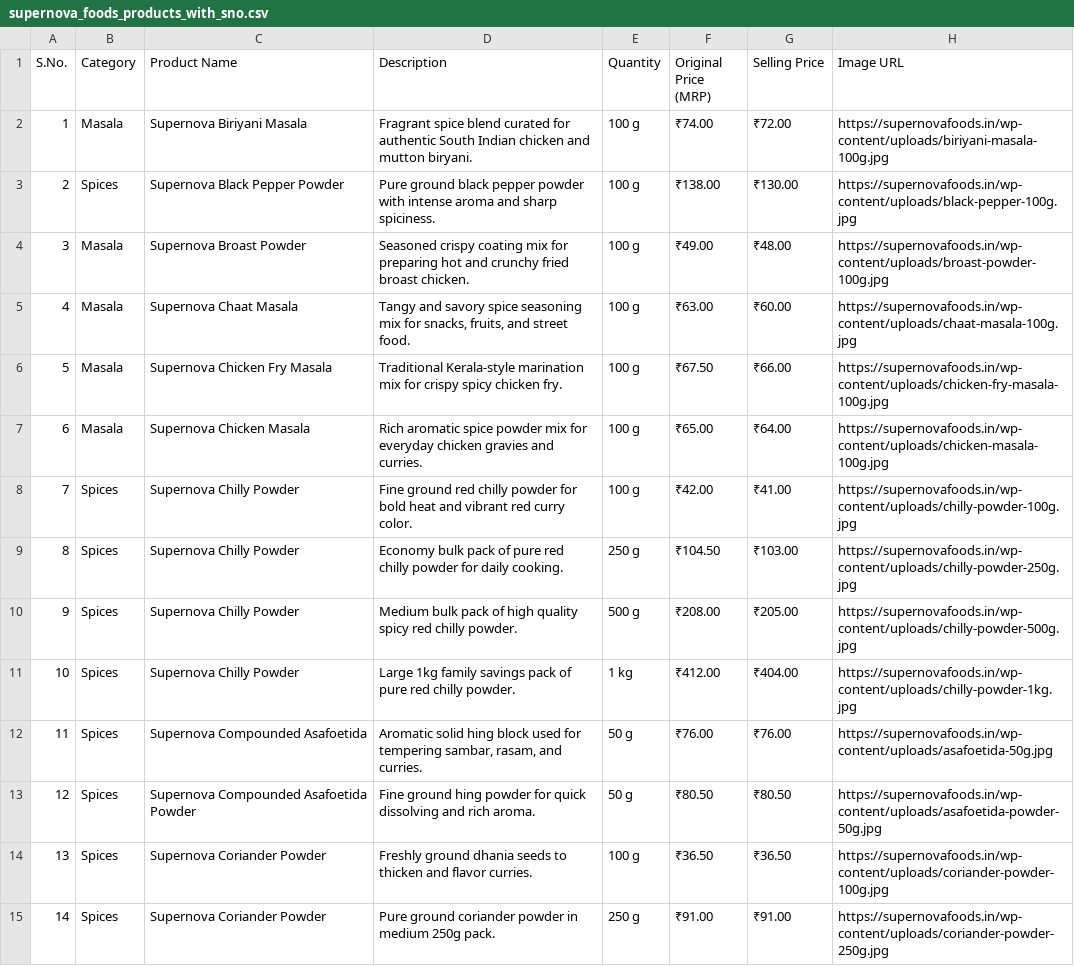
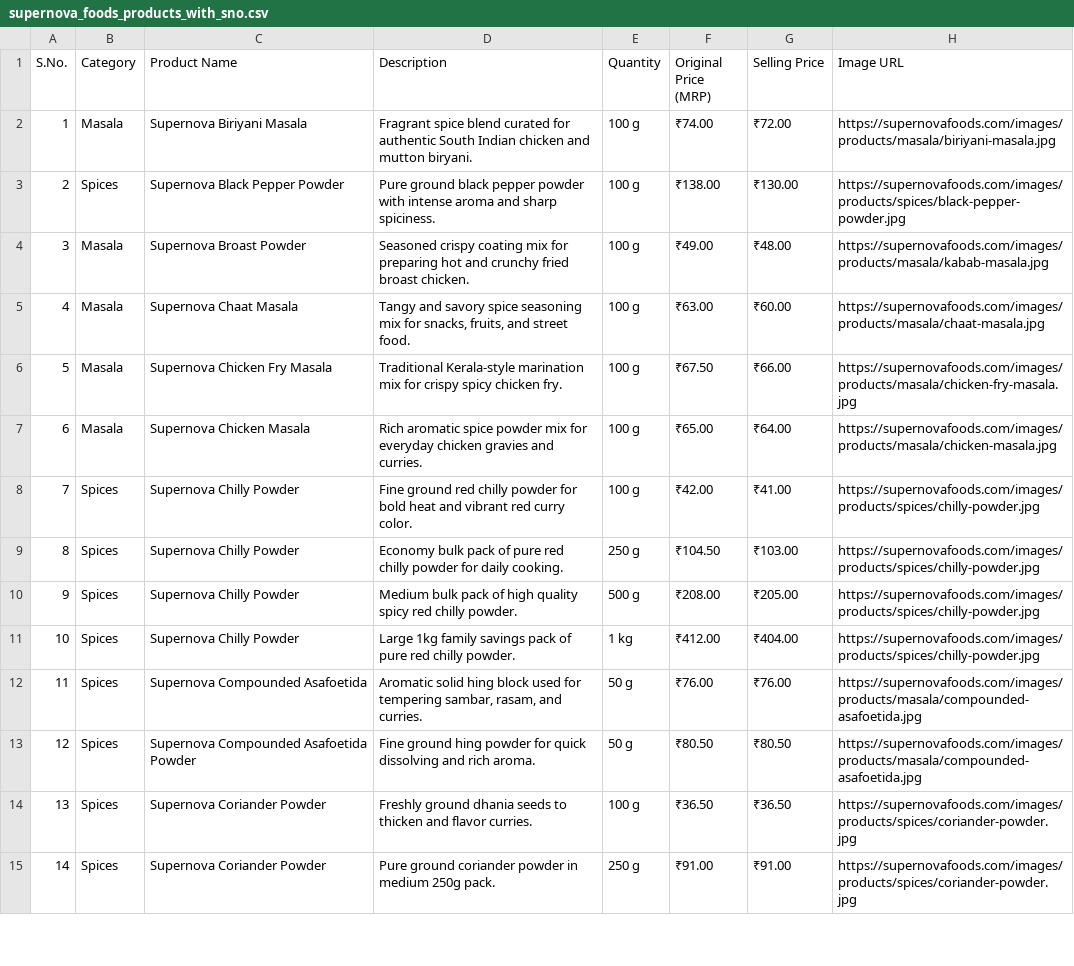
Before and after one commit to LabiBinMuhammed/Angadi-Online, a CSV file: cateloge/new/supernova_foods_products_with_sno.csv, drawn as a sheet; only a part is shown; the diff covers the shown part only.

Commit message:
feat(catalog): update supernova template images with exact matching images from supernovafoods.com

```diff
--- a/cateloge/new/supernova_foods_products_with_sno.csv
+++ b/cateloge/new/supernova_foods_products_with_sno.csv
@@ -1,15 +1,15 @@
 S.No.,Category,Product Name,Description,Quantity,Original Price (MRP),Selling Price,Image URL
-1,Masala,Supernova Biriyani Masala,Fragrant spice blend curated for authentic South Indian chicken and mutton biryani.,100 g,₹74.00,₹72.00,https://supernovafoods.in/wp-content/uploads/biriyani-masala-100g.jpg
-2,Spices,Supernova Black Pepper Powder,Pure ground black pepper powder with intense aroma and sharp spiciness.,100 g,₹138.00,₹130.00,https://supernovafoods.in/wp-content/uploads/black-pepper-100g.jpg
-3,Masala,Supernova Broast Powder,Seasoned crispy coating mix for preparing hot and crunchy fried broast chicken.,100 g,₹49.00,₹48.00,https://supernovafoods.in/wp-content/uploads/broast-powder-100g.jpg
-4,Masala,Supernova Chaat Masala,"Tangy and savory spice seasoning mix for snacks, fruits, and street food.",100 g,₹63.00,₹60.00,https://supernovafoods.in/wp-content/uploads/chaat-masala-100g.jpg
-5,Masala,Supernova Chicken Fry Masala,Traditional Kerala-style marination mix for crispy spicy chicken fry.,100 g,₹67.50,₹66.00,https://supernovafoods.in/wp-content/uploads/chicken-fry-masala-100g.jpg
-6,Masala,Supernova Chicken Masala,Rich aromatic spice powder mix for everyday chicken gravies and curries.,100 g,₹65.00,₹64.00,https://supernovafoods.in/wp-content/uploads/chicken-masala-100g.jpg
-7,Spices,Supernova Chilly Powder,Fine ground red chilly powder for bold heat and vibrant red curry color.,100 g,₹42.00,₹41.00,https://supernovafoods.in/wp-content/uploads/chilly-powder-100g.jpg
-8,Spices,Supernova Chilly Powder,Economy bulk pack of pure red chilly powder for daily cooking.,250 g,₹104.50,₹103.00,https://supernovafoods.in/wp-content/uploads/chilly-powder-250g.jpg
-9,Spices,Supernova Chilly Powder,Medium bulk pack of high quality spicy red chilly powder.,500 g,₹208.00,₹205.00,https://supernovafoods.in/wp-content/uploads/chilly-powder-500g.jpg
-10,Spices,Supernova Chilly Powder,Large 1kg family savings pack of pure red chilly powder.,1 kg,₹412.00,₹404.00,https://supernovafoods.in/wp-content/uploads/chilly-powder-1kg.jpg
-11,Spices,Supernova Compounded Asafoetida,"Aromatic solid hing block used for tempering sambar, rasam, and curries.",50 g,₹76.00,₹76.00,https://supernovafoods.in/wp-content/uploads/asafoetida-50g.jpg
-12,Spices,Supernova Compounded Asafoetida Powder,Fine ground hing powder for quick dissolving and rich aroma.,50 g,₹80.50,₹80.50,https://supernovafoods.in/wp-content/uploads/asafoetida-powder-50g.jpg
-13,Spices,Supernova Coriander Powder,Freshly ground dhania seeds to thicken and flavor curries.,100 g,₹36.50,₹36.50,https://supernovafoods.in/wp-content/uploads/coriander-powder-100g.jpg
-14,Spices,Supernova Coriander Powder,Pure ground coriander powder in medium 250g pack.,250 g,₹91.00,₹91.00,https://supernovafoods.in/wp-content/uploads/coriander-powder-250g.jpg
+1,Masala,Supernova Biriyani Masala,Fragrant spice blend curated for authentic South Indian chicken and mutton biryani.,100 g,₹74.00,₹72.00,https://supernovafoods.com/images/products/masala/biriyani-masala.jpg
+2,Spices,Supernova Black Pepper Powder,Pure ground black pepper powder with intense aroma and sharp spiciness.,100 g,₹138.00,₹130.00,https://supernovafoods.com/images/products/spices/black-pepper-powder.jpg
+3,Masala,Supernova Broast Powder,Seasoned crispy coating mix for preparing hot and crunchy fried broast chicken.,100 g,₹49.00,₹48.00,https://supernovafoods.com/images/products/masala/kabab-masala.jpg
+4,Masala,Supernova Chaat Masala,"Tangy and savory spice seasoning mix for snacks, fruits, and street food.",100 g,₹63.00,₹60.00,https://supernovafoods.com/images/products/masala/chaat-masala.jpg
+5,Masala,Supernova Chicken Fry Masala,Traditional Kerala-style marination mix for crispy spicy chicken fry.,100 g,₹67.50,₹66.00,https://supernovafoods.com/images/products/masala/chicken-fry-masala.jpg
+6,Masala,Supernova Chicken Masala,Rich aromatic spice powder mix for everyday chicken gravies and curries.,100 g,₹65.00,₹64.00,https://supernovafoods.com/images/products/masala/chicken-masala.jpg
+7,Spices,Supernova Chilly Powder,Fine ground red chilly powder for bold heat and vibrant red curry color.,100 g,₹42.00,₹41.00,https://supernovafoods.com/images/products/spices/chilly-powder.jpg
+8,Spices,Supernova Chilly Powder,Economy bulk pack of pure red chilly powder for daily cooking.,250 g,₹104.50,₹103.00,https://supernovafoods.com/images/products/spices/chilly-powder.jpg
+9,Spices,Supernova Chilly Powder,Medium bulk pack of high quality spicy red chilly powder.,500 g,₹208.00,₹205.00,https://supernovafoods.com/images/products/spices/chilly-powder.jpg
+10,Spices,Supernova Chilly Powder,Large 1kg family savings pack of pure red chilly powder.,1 kg,₹412.00,₹404.00,https://supernovafoods.com/images/products/spices/chilly-powder.jpg
+11,Spices,Supernova Compounded Asafoetida,"Aromatic solid hing block used for tempering sambar, rasam, and curries.",50 g,₹76.00,₹76.00,https://supernovafoods.com/images/products/masala/compounded-asafoetida.jpg
+12,Spices,Supernova Compounded Asafoetida Powder,Fine ground hing powder for quick dissolving and rich aroma.,50 g,₹80.50,₹80.50,https://supernovafoods.com/images/products/masala/compounded-asafoetida.jpg
+13,Spices,Supernova Coriander Powder,Freshly ground dhania seeds to thicken and flavor curries.,100 g,₹36.50,₹36.50,https://supernovafoods.com/images/products/spices/coriander-powder.jpg
+14,Spices,Supernova Coriander Powder,Pure ground coriander powder in medium 250g pack.,250 g,₹91.00,₹91.00,https://supernovafoods.com/images/products/spices/coriander-powder.jpg
```
Also changed, not shown: 60 edited cells elsewhere in this file.
